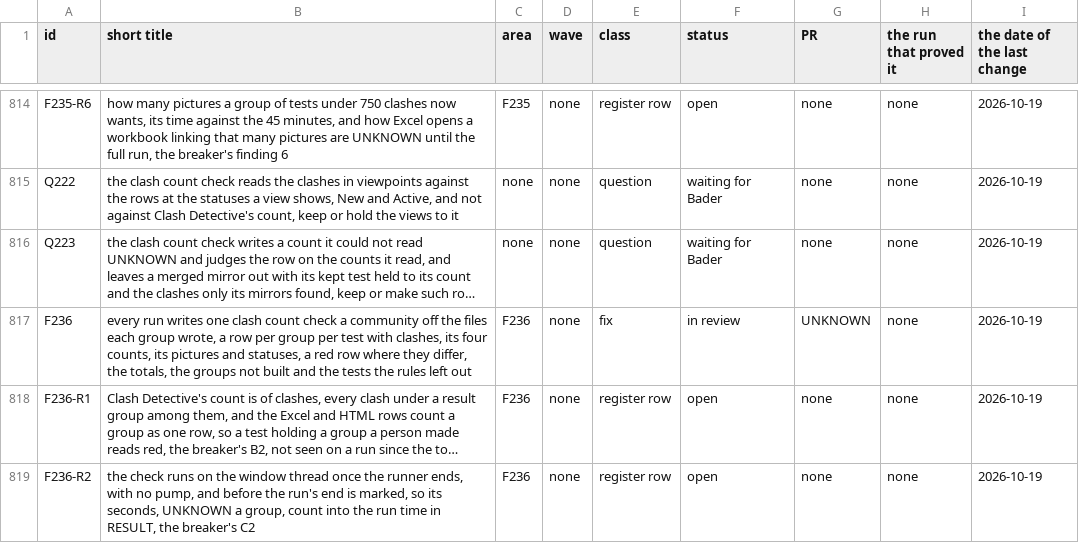
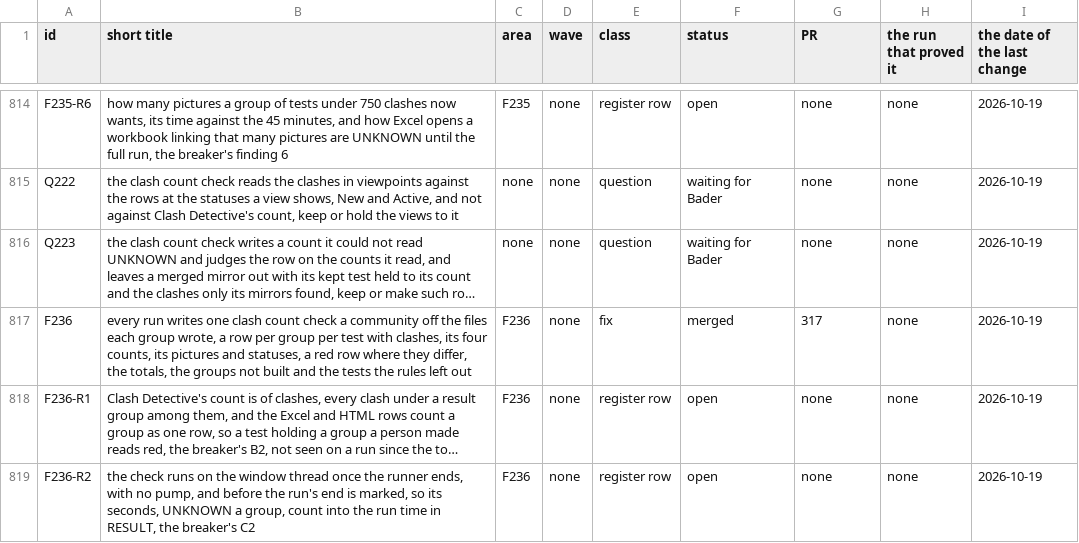
Before and after one commit to baderrahal/PAR_NWC-Federator-V2, a CSV file: steps/tracker.csv, drawn as a sheet; only a part is shown, gaps mark what is left out; long unchanged cells end in …; the diff names each change by its address in the sheet, - before the commit and + after, or states it on an @@ line.

Commit message:
F236 the rows merged in 317, the DONE line, PROGRESS

```diff
--- a/steps/tracker.csv
+++ b/steps/tracker.csv
-F817 (status): in review
+F817 (status): merged
-G817 (PR): UNKNOWN
+G817 (PR): 317
```
Also changed, not shown: 3 other files.
